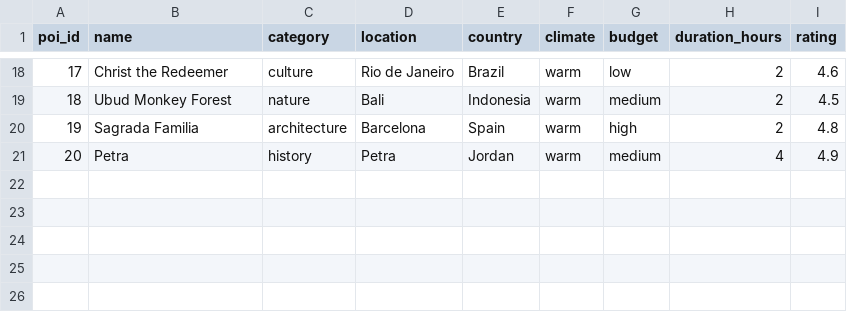
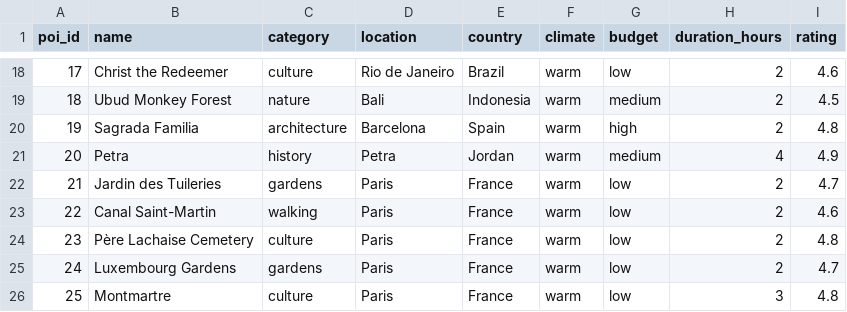
Before and after one commit to Mythri-Akkapeddi/Agentic_TripPlanner, a CSV file: data/POIs_draft1.csv, drawn as a sheet; only a part is shown, gaps mark what is left out; the diff names each change by its address in the sheet, - before the commit and + after, or states it on an @@ line.

Commit message:
More entries in POIs

```diff
--- a/data/POIs_draft1.csv
+++ b/data/POIs_draft1.csv
+row 22: 21 | Jardin des Tuileries | gardens | Paris | France | warm | low | 2 | 4.7
+row 23: 22 | Canal Saint-Martin | walking | Paris | France | warm | low | 2 | 4.6
+row 24: 23 | Père Lachaise Cemetery | culture | Paris | France | warm | low | 2 | 4.8
+row 25: 24 | Luxembourg Gardens | gardens | Paris | France | warm | low | 2 | 4.7
+row 26: 25 | Montmartre | culture | Paris | France | warm | low | 3 | 4.8
```
